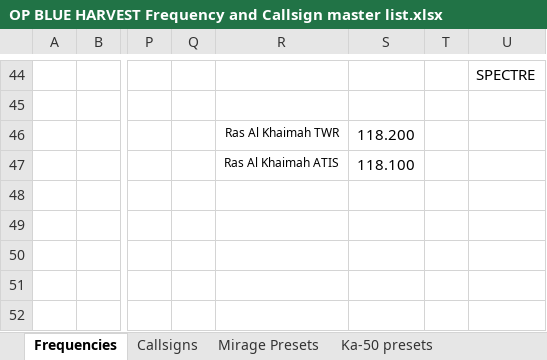
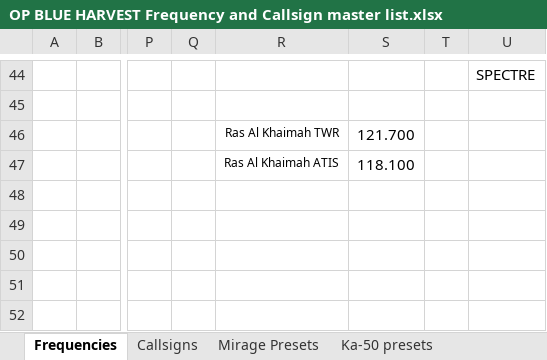
Before and after one commit to 132nd-vWing/OPBH-Brief, an Excel workbook: FILES/OP BLUE HARVEST Frequency and Callsign master list.xlsx, sheet Frequencies, drawn as a sheet; only a part is shown, gaps mark what is left out; values as stored, in another font and other column widths than the file's, no borders; the diff names each change by its address in the sheet, - before the commit and + after, or states it on an @@ line.

```diff
--- a/FILES/OP BLUE HARVEST Frequency and Callsign master list.xlsx (sheet Frequencies)
+++ b/FILES/OP BLUE HARVEST Frequency and Callsign master list.xlsx (sheet Frequencies)
-S46: 118.200
+S46: 121.700
```
Also changed, not shown: sheet F-16 Presets, sheet A10 presets, 3 other files.
